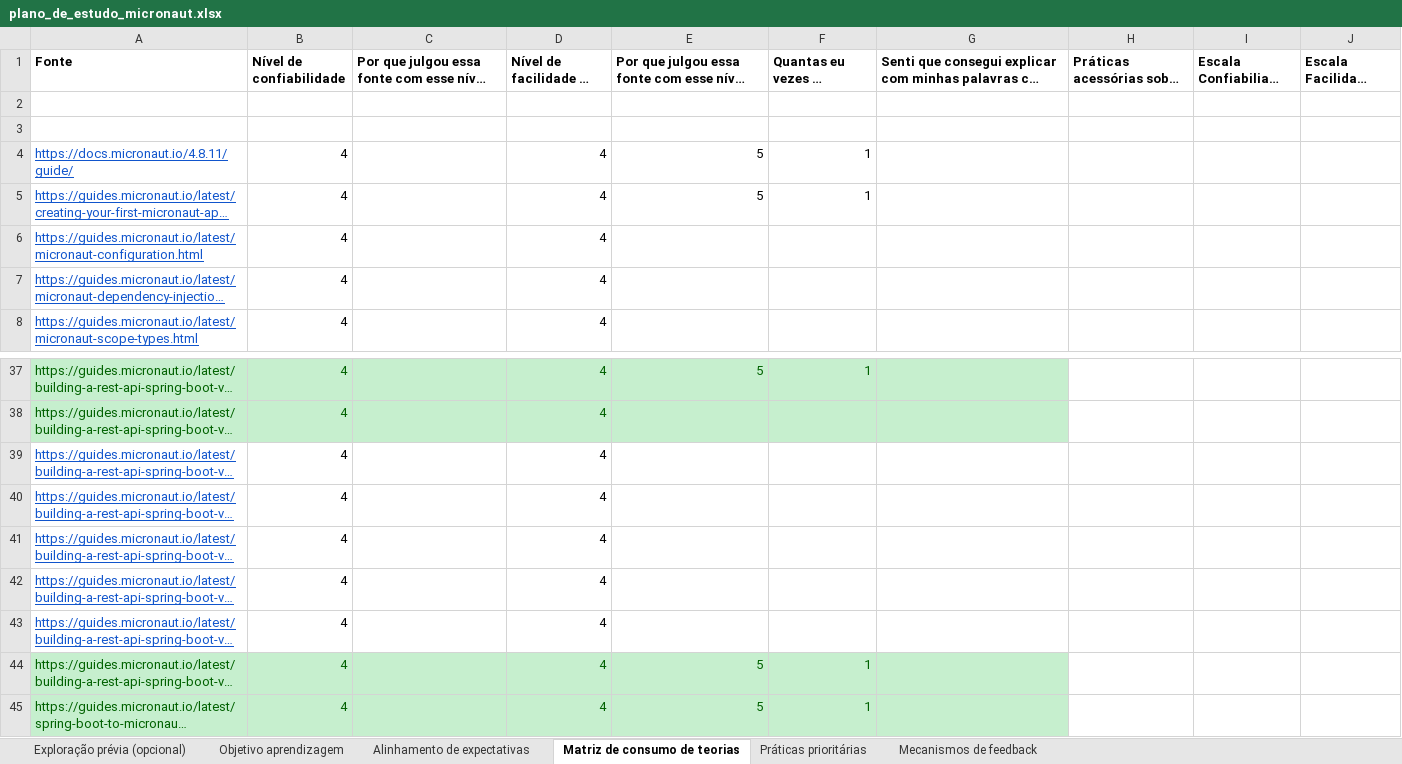
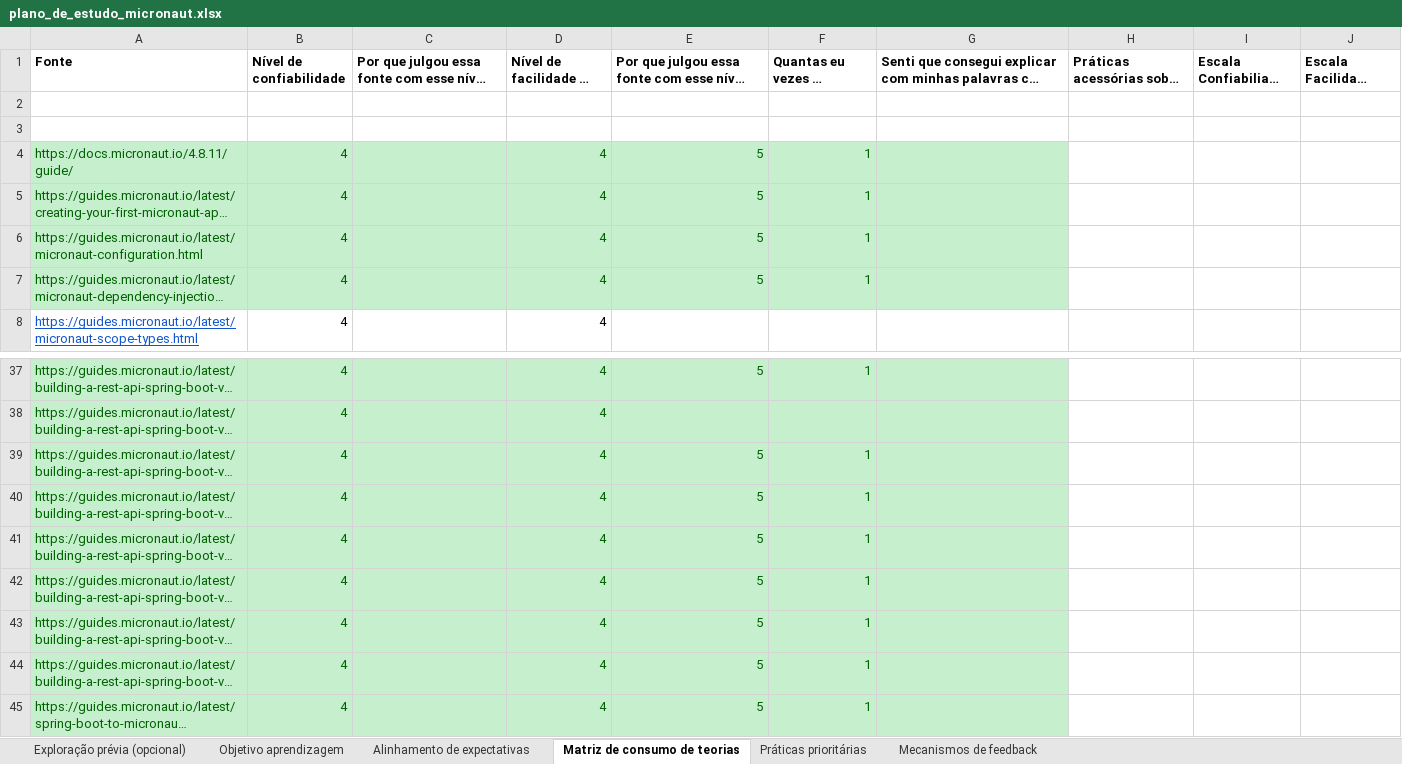
Before and after one commit to fabio21777/plano_de_estudo_micronaut, an Excel workbook: plano_de_estudo_micronaut.xlsx, sheet Matriz de consumo de teorias, drawn as a sheet; only a part is shown, gaps mark what is left out; long unchanged cells end in …; values as stored, in another font and other column widths than the file's, no borders; the diff names each change by its address in the sheet, - before the commit and + after, or states it on an @@ line.

Commit message:
Micronaut Dependency Injection Types

```diff
--- a/plano_de_estudo_micronaut.xlsx (sheet Matriz de consumo de teorias)
+++ b/plano_de_estudo_micronaut.xlsx (sheet Matriz de consumo de teorias)
-A4:G7 fill: none
+A4:G7 fill: #C6EFCE
@@ A4:A7 underline: on → off, text colour: #1155CC → #006100 @@
-B4:B7 text colour: black
+B4:B7 text colour: #006100
-D4:F5 text colour: black
+D4:F5 text colour: #006100
-D6:D7 text colour: black
+D6:D7 text colour: #006100
-E6:E7: (empty)
+E6:E7: 5
-F6:F7: (empty)
+F6:F7: 1
-A39:G43 fill: none
+A39:G43 fill: #C6EFCE
@@ A39:A43 underline: on → off, text colour: #1155CC → #006100 @@
-B39:B43 text colour: black
+B39:B43 text colour: #006100
-D39:D43 text colour: black
+D39:D43 text colour: #006100
-E39:E43: (empty)
+E39:E43: 5
-F39:F43: (empty)
+F39:F43: 1
```
Also changed, not shown: 1 other file.
